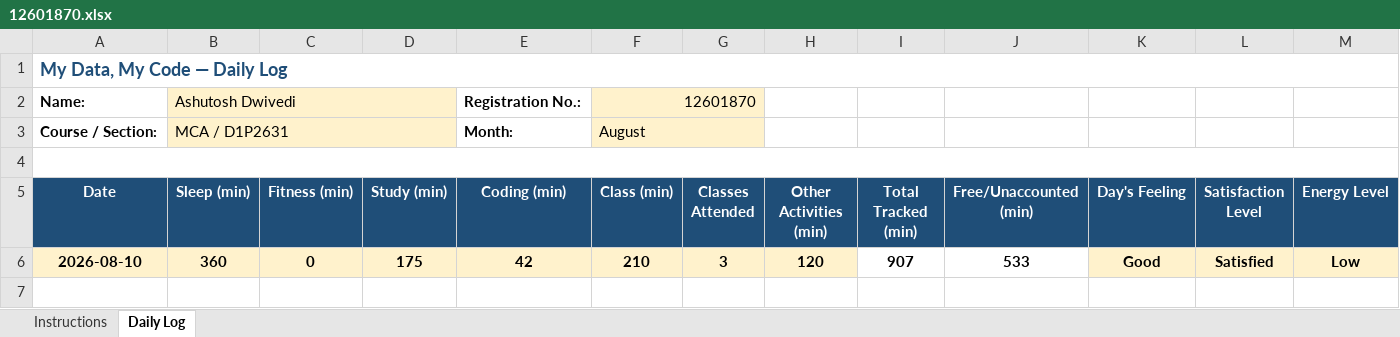
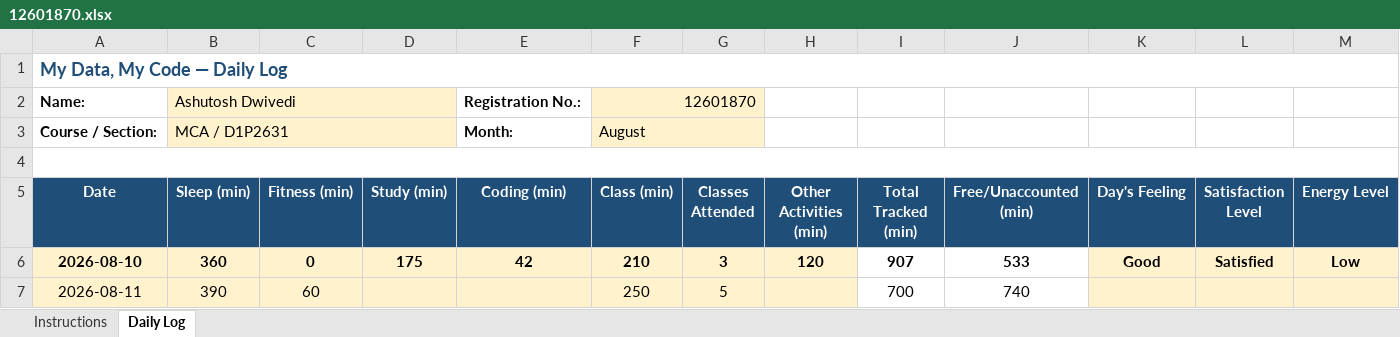
Before and after one commit to ashutoshd22-cloud/Daily-Activity-tracker-CAP776-Python, an Excel workbook: 12601870.xlsx, sheet Daily Log, drawn as a sheet; only a part is shown; values as stored, in another font and other column widths than the file's, no borders; conditional formats not drawn; rows hold the shown columns only; the diff names each change by its address in the sheet, - before the commit and + after, or states it on an @@ line.

Commit message:
Updated for 11 August

```diff
--- a/12601870.xlsx (sheet Daily Log)
+++ b/12601870.xlsx (sheet Daily Log)
+row 7: 2026-08-11 | 390 | 60 |  |  | 250 | 5 |  | 700 | 740
```
